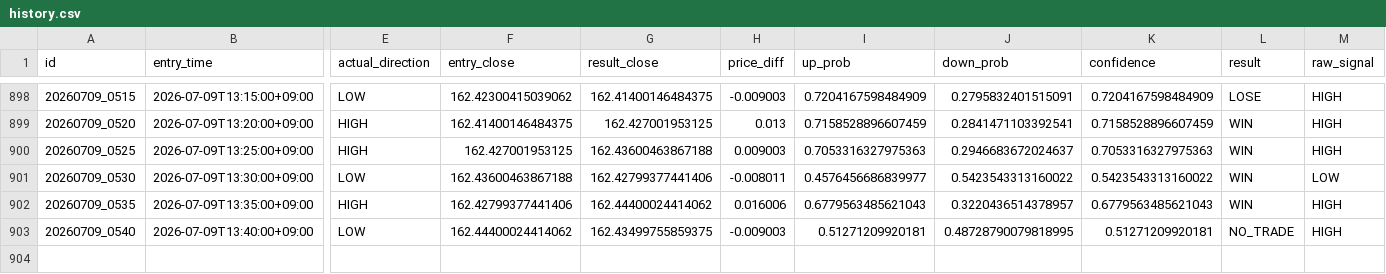
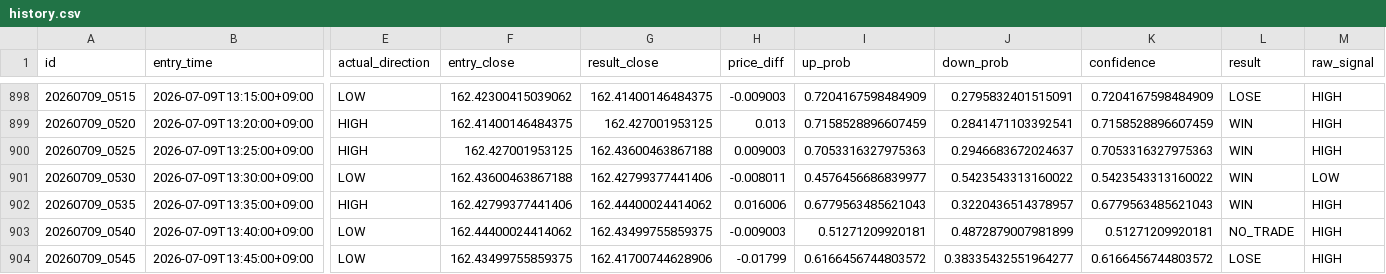
Before and after one commit to jv8gbf476b-ctrl/BO_AI_5M, a CSV file: history.csv, drawn as a sheet; only a part is shown, gaps mark what is left out; rows hold the shown columns only; the diff names each change by its address in the sheet, - before the commit and + after, or states it on an @@ line.

```diff
--- a/history.csv
+++ b/history.csv
-J903 (down_prob): 0.48728790079818995
+J903 (down_prob): 0.4872879007981899
+row 904: 20260709_0545 | 2026-07-09T13:45:00+09:00 | LOW | 162.43499755859375 | 162.41700744628906 | -0.01799 | 0.6166456744803572 | 0.38335432551964277 | 0.6166456744803572 | LOSE | HIGH
```
Also changed, not shown: 1 other file.
